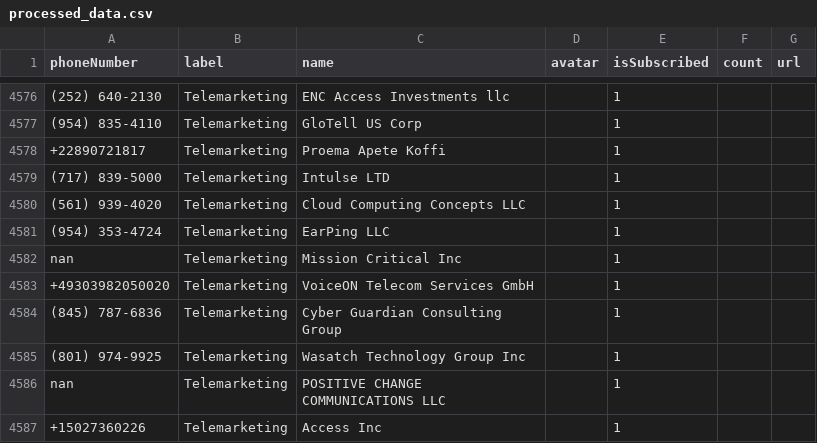
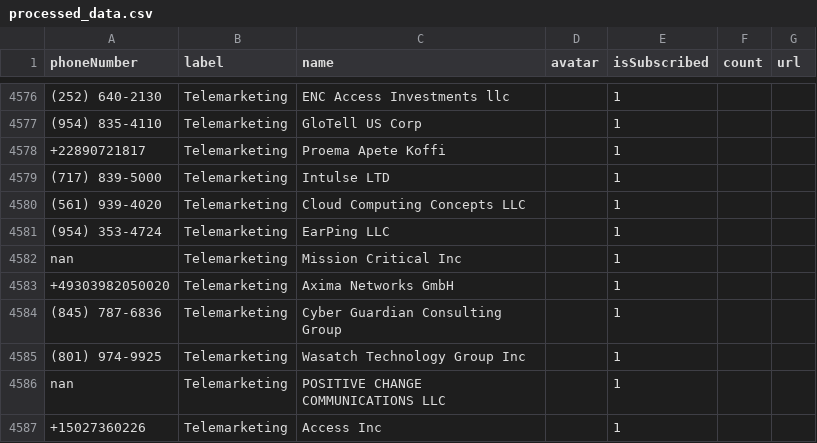
Before and after one commit to haygcao/vccard, a CSV file: US/processed_data.csv, drawn as a sheet; only a part is shown, gaps mark what is left out; the diff names each change by its address in the sheet, - before the commit and + after, or states it on an @@ line.

```diff
--- a/US/processed_data.csv
+++ b/US/processed_data.csv
-C4583 (name): VoiceON Telecom Services GmbH
+C4583 (name): Axima Networks GmbH
```
Also changed, not shown: US/processed_v2.csv.
